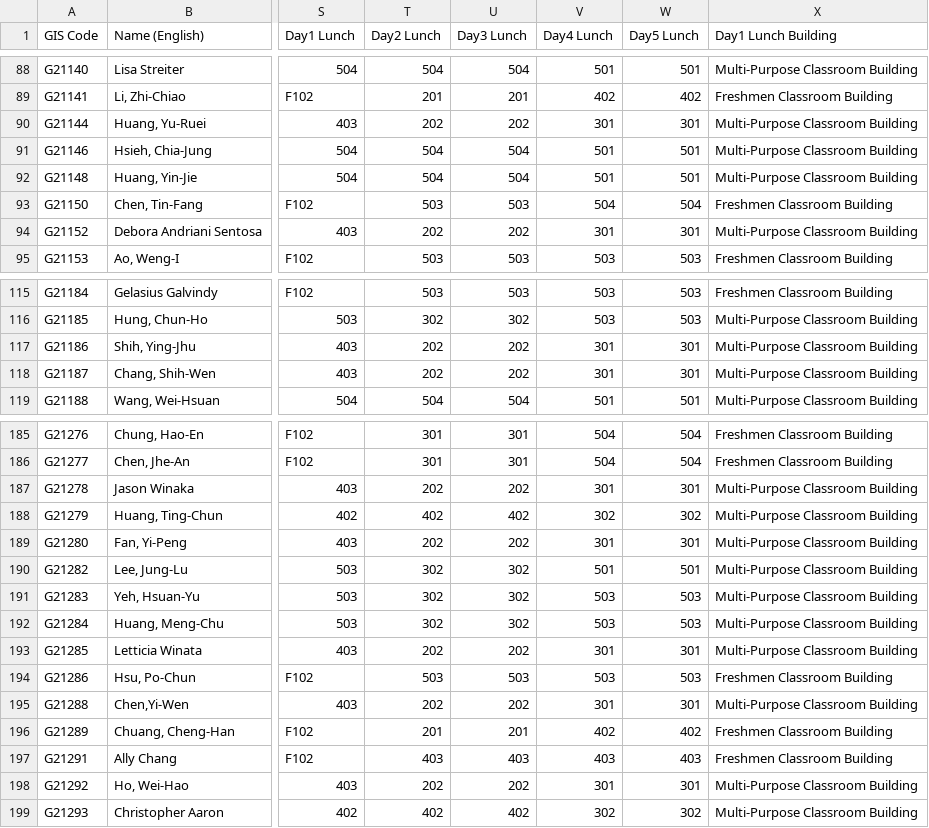
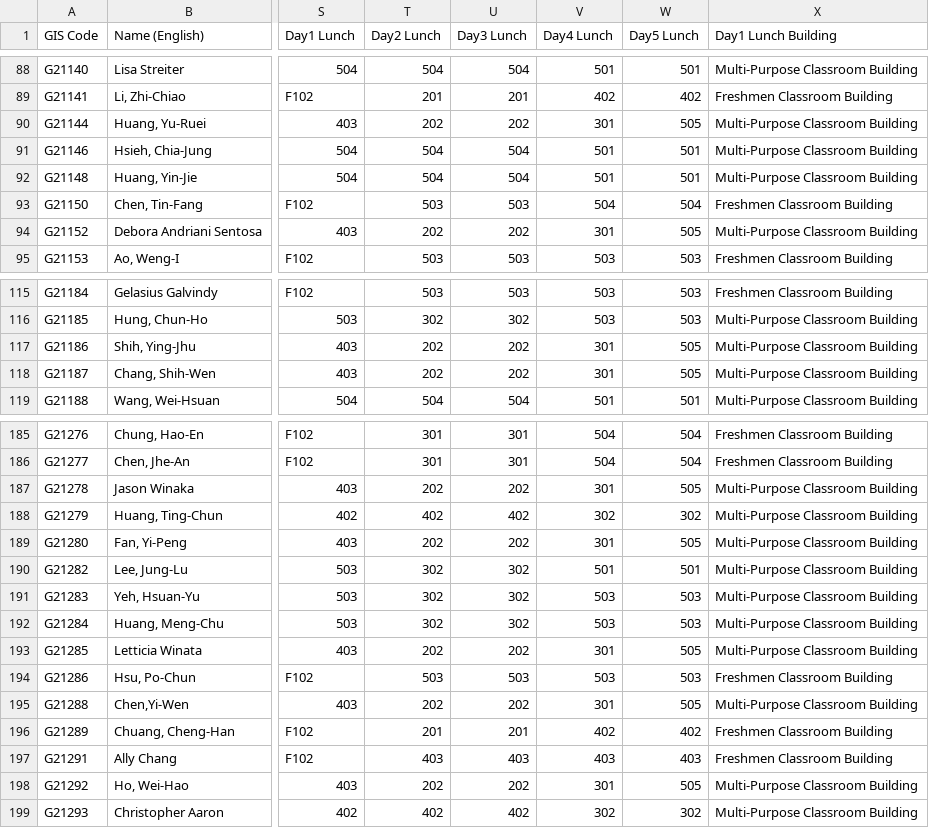
Before and after one commit to gis-taiwan/GIS2020-DelegateInfoLookup, a CSV file: src/data/delegates.csv, drawn as a sheet; only a part is shown, gaps mark what is left out; the diff covers the shown part only; the diff names each change by its address in the sheet, - before the commit and + after, or states it on an @@ line.

Commit message:
update day5 lunch room

```diff
--- a/src/data/delegates.csv
+++ b/src/data/delegates.csv
-W90 (Day5 Lunch): 301
+W90 (Day5 Lunch): 505
-W94 (Day5 Lunch): 301
+W94 (Day5 Lunch): 505
-W117:W118 (Day5 Lunch): 301
+W117:W118 (Day5 Lunch): 505
-W187 (Day5 Lunch): 301
+W187 (Day5 Lunch): 505
-W189 (Day5 Lunch): 301
+W189 (Day5 Lunch): 505
-W193 (Day5 Lunch): 301
+W193 (Day5 Lunch): 505
-W195 (Day5 Lunch): 301
+W195 (Day5 Lunch): 505
-W198 (Day5 Lunch): 301
+W198 (Day5 Lunch): 505
```
Also changed, not shown: 16 edited cells elsewhere in this file.
